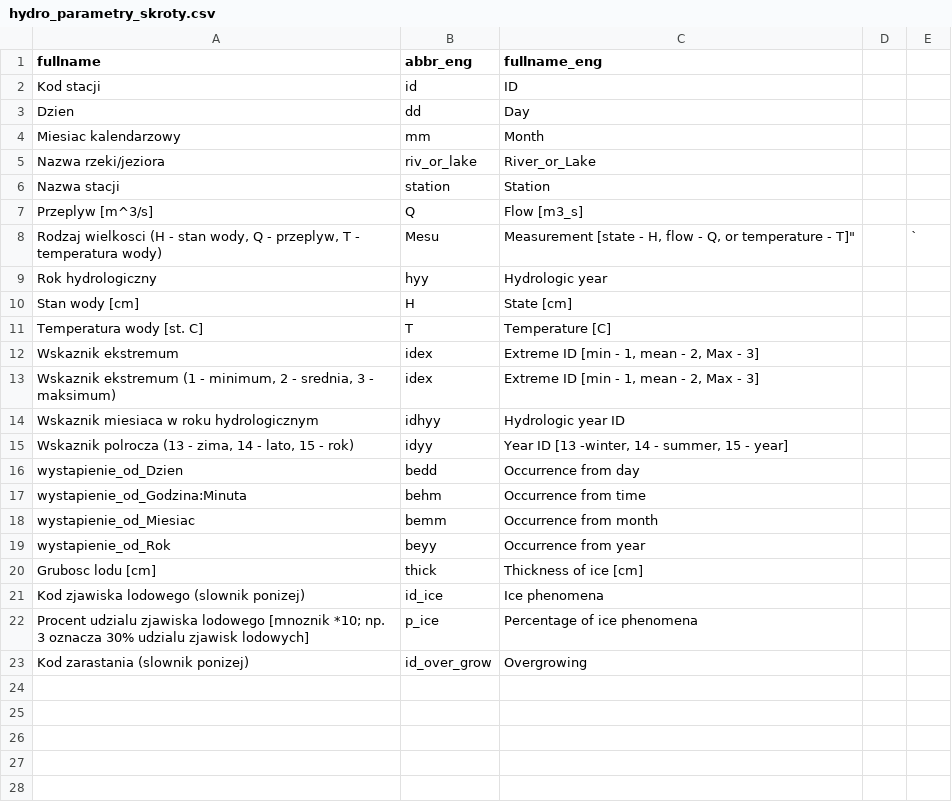
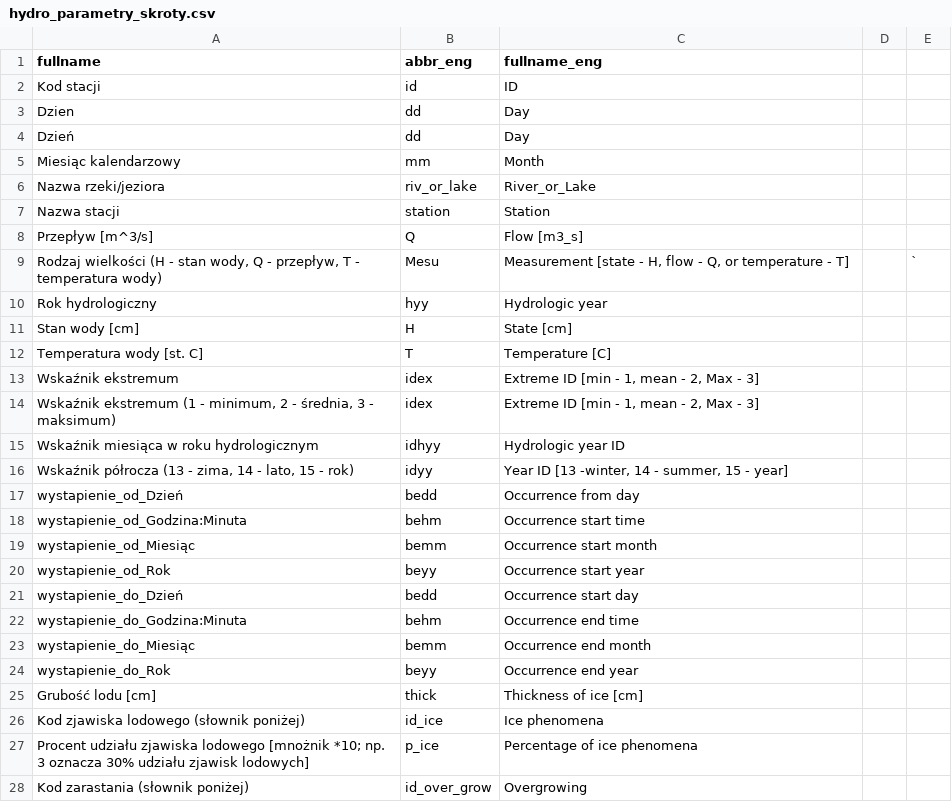
Before and after one commit to bczernecki/climate, a CSV file: data-raw/hydro_parametry_skroty.csv, drawn as a sheet.

```diff
--- a/data-raw/hydro_parametry_skroty.csv
+++ b/data-raw/hydro_parametry_skroty.csv
@@ -3,7 +3,8 @@ Kod stacji;id;ID;;
 Dzien;dd;Day;;
-Miesiac kalendarzowy;mm;Month;;
+Dzień;dd;Day;;
+Miesiąc kalendarzowy;mm;Month;;
 Nazwa rzeki/jeziora;riv_or_lake;River_or_Lake;;
 Nazwa stacji;station;Station;;
-Przeplyw [m^3/s];Q;Flow [m3_s];;
-Rodzaj wielkosci (H - stan wody, Q - przeplyw, T - temperatura wody);Mesu;"Measurement [state - H, flow - Q, or temperature - T]""";;`
+Przepływ [m^3/s];Q;Flow [m3_s];;
+Rodzaj wielkości (H - stan wody, Q - przepływ, T - temperatura wody);Mesu;Measurement [state - H, flow - Q, or temperature - T];;`
 Rok hydrologiczny;hyy;Hydrologic year;;
@@ -11,13 +12,17 @@ Stan wody [cm];H;State [cm];;
 Temperatura wody [st. C];T;Temperature [C];;
-Wskaznik ekstremum;idex;Extreme ID [min - 1, mean - 2, Max - 3];;
-Wskaznik ekstremum (1 - minimum, 2 - srednia, 3 - maksimum);idex;Extreme ID [min - 1, mean - 2, Max - 3];;
-Wskaznik miesiaca w roku hydrologicznym;idhyy;Hydrologic year ID;;
-Wskaznik polrocza (13 - zima, 14 - lato, 15 - rok);idyy;Year ID [13 -winter, 14 - summer, 15 - year];;
-wystapienie_od_Dzien;bedd;Occurrence from day;;
-wystapienie_od_Godzina:Minuta;behm;Occurrence from time;;
-wystapienie_od_Miesiac;bemm;Occurrence from month;;
-wystapienie_od_Rok;beyy;Occurrence from year;;
-Grubosc lodu [cm];thick;Thickness of ice [cm];;
-Kod zjawiska lodowego (slownik ponizej);id_ice;Ice phenomena;;
-"Procent udzialu zjawiska lodowego [mnoznik *10; np. 3 oznacza 30% udzialu zjawisk lodowych]";p_ice;Percentage of ice phenomena;;
-Kod zarastania (slownik ponizej);id_over_grow;Overgrowing;;
+Wskaźnik ekstremum;idex;Extreme ID [min - 1, mean - 2, Max - 3];;
+Wskaźnik ekstremum (1 - minimum, 2 - średnia, 3 - maksimum);idex;Extreme ID [min - 1, mean - 2, Max - 3];;
+Wskaźnik miesiąca w roku hydrologicznym;idhyy;Hydrologic year ID;;
+Wskaźnik półrocza (13 - zima, 14 - lato, 15 - rok);idyy;Year ID [13 -winter, 14 - summer, 15 - year];;
+wystapienie_od_Dzień;bedd;Occurrence from day;;
+wystapienie_od_Godzina:Minuta;behm;Occurrence start time;;
+wystapienie_od_Miesiąc;bemm;Occurrence start month;;
+wystapienie_od_Rok;beyy;Occurrence start year;;
+wystapienie_do_Dzień;bedd;Occurrence start day;;
+wystapienie_do_Godzina:Minuta;behm;Occurrence end time;;
+wystapienie_do_Miesiąc;bemm;Occurrence end month;;
+wystapienie_do_Rok;beyy;Occurrence end year;;
+Grubość lodu [cm];thick;Thickness of ice [cm];;
+Kod zjawiska lodowego (słownik poniżej);id_ice;Ice phenomena;;
+"Procent udziału zjawiska lodowego [mnożnik *10; np. 3 oznacza 30% udziału zjawisk lodowych]";p_ice;Percentage of ice phenomena;;
+Kod zarastania (słownik poniżej);id_over_grow;Overgrowing;;
```
Also changed, not shown: 6 other files.
